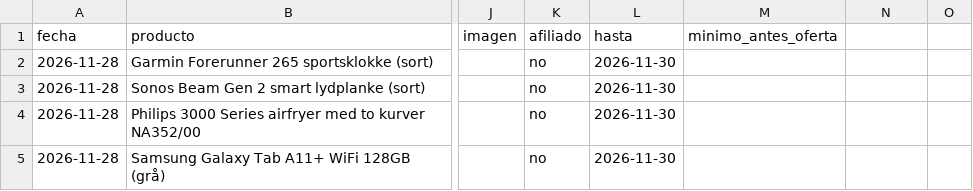
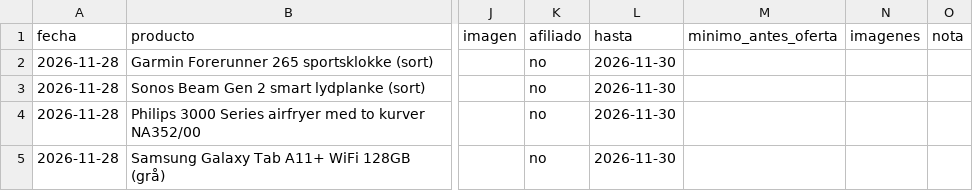
Before and after one commit to ivatormar98/ektetilbud, a CSV file: chollos.csv, drawn as a sheet; only a part is shown, gaps mark what is left out; the diff names each change by its address in the sheet, - before the commit and + after, or states it on an @@ line.

```diff
--- a/chollos.csv
+++ b/chollos.csv
-N1: (empty)
+N1: imagenes
-O1: (empty)
+O1: nota
```
Also changed, not shown: 10 other files.
